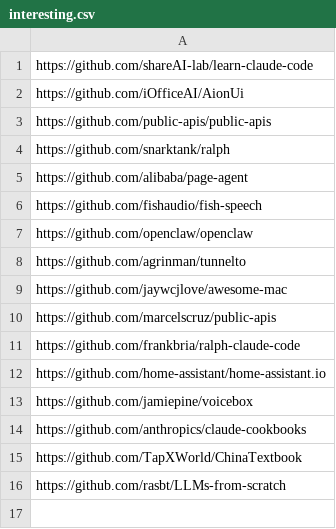
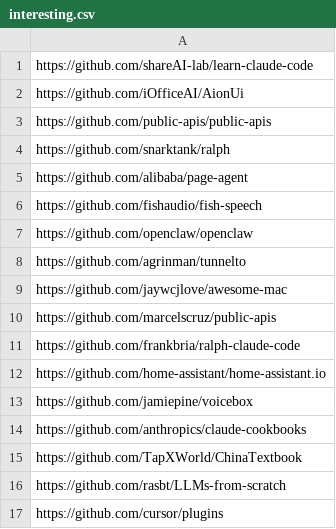
Before and after one commit to youzeliang/github-trending-scraper, a CSV file: interesting.csv, drawn as a sheet.

```diff
--- a/interesting.csv
+++ b/interesting.csv
@@ -16 +16,2 @@ https://github.com/TapXWorld/ChinaTextbook
 https://github.com/rasbt/LLMs-from-scratch
+https://github.com/cursor/plugins
```
Also changed, not shown: block_github.csv, github_trending.csv.
